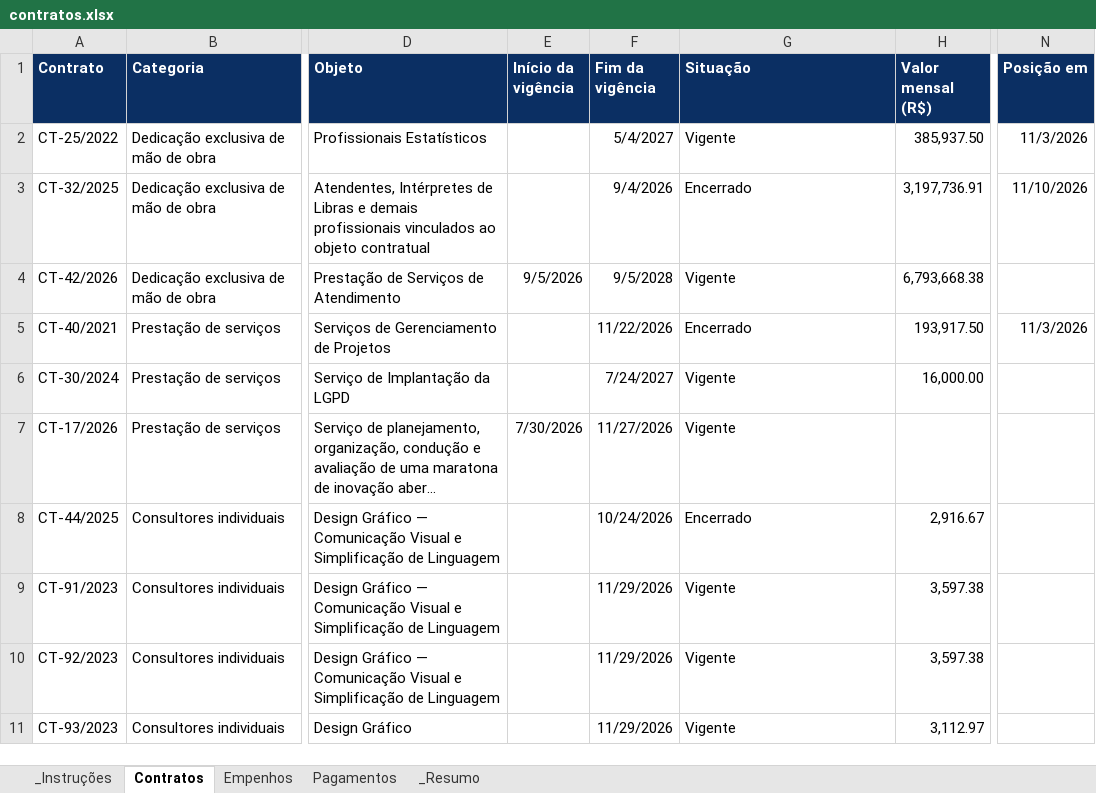
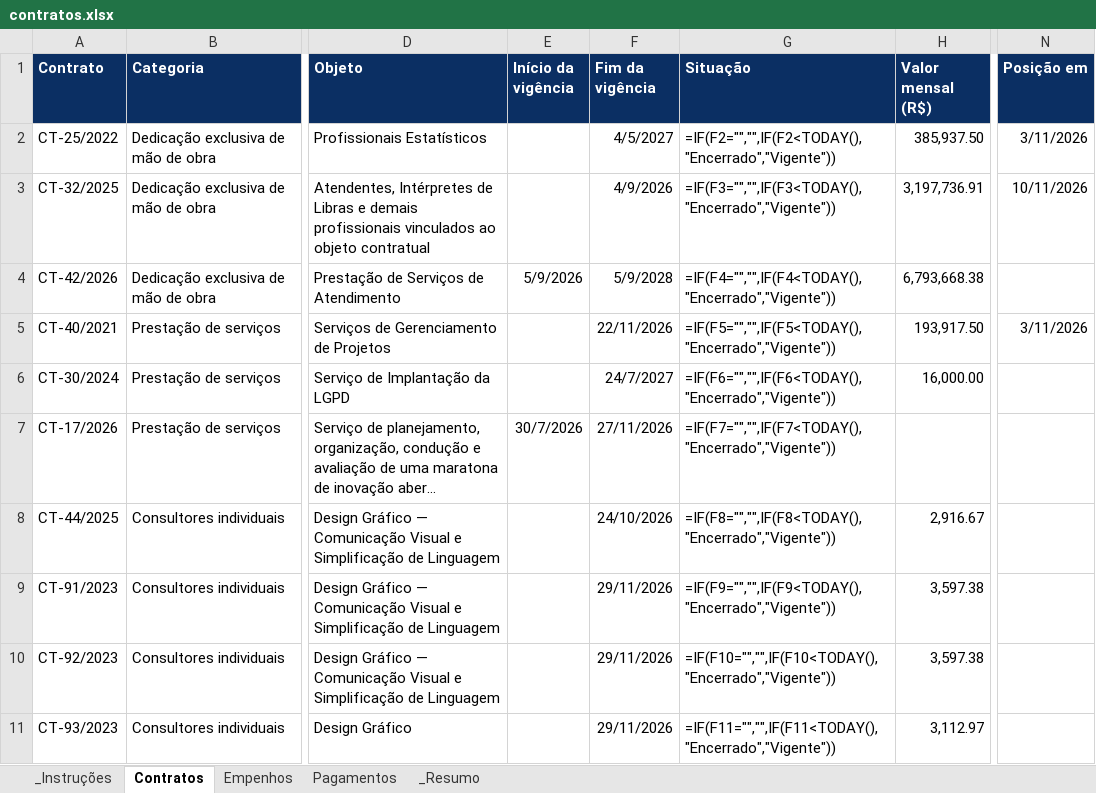
Before and after one commit to degov-segov/dashboards-contratos-segov, an Excel workbook: Planilhas/contratos.xlsx, sheet Contratos, drawn as a sheet; only a part is shown, gaps mark what is left out; long unchanged cells end in …; values as stored, in another font and other column widths than the file's, no borders; formulas without a stored value are shown as written; table styles not drawn; the diff names each change by its address in the sheet, - before the commit and + after, or states it on an @@ line.

```diff
--- a/Planilhas/contratos.xlsx (sheet Contratos)
+++ b/Planilhas/contratos.xlsx (sheet Contratos)
-F2 (Fim da vigência): 5/4/2027
+F2 (Fim da vigência): 4/5/2027
-G2 (Situação): Vigente
+G2 (Situação): =IF(F2="","",IF(F2<TODAY(),"Encerrado","Vigente"))
-N2 (Posição em): 11/3/2026
+N2 (Posição em): 3/11/2026
-F3 (Fim da vigência): 9/4/2026
+F3 (Fim da vigência): 4/9/2026
-G3 (Situação): Encerrado
+G3 (Situação): =IF(F3="","",IF(F3<TODAY(),"Encerrado","Vigente"))
-N3 (Posição em): 11/10/2026
+N3 (Posição em): 10/11/2026
-E4 (Início da vigência): 9/5/2026
+E4 (Início da vigência): 5/9/2026
-F4 (Fim da vigência): 9/5/2028
+F4 (Fim da vigência): 5/9/2028
-G4 (Situação): Vigente
+G4 (Situação): =IF(F4="","",IF(F4<TODAY(),"Encerrado","Vigente"))
-F5 (Fim da vigência): 11/22/2026
+F5 (Fim da vigência): 22/11/2026
-G5 (Situação): Encerrado
+G5 (Situação): =IF(F5="","",IF(F5<TODAY(),"Encerrado","Vigente"))
-N5 (Posição em): 11/3/2026
+N5 (Posição em): 3/11/2026
-F6 (Fim da vigência): 7/24/2027
+F6 (Fim da vigência): 24/7/2027
-G6 (Situação): Vigente
+G6 (Situação): =IF(F6="","",IF(F6<TODAY(),"Encerrado","Vigente"))
-E7 (Início da vigência): 7/30/2026
+E7 (Início da vigência): 30/7/2026
-F7 (Fim da vigência): 11/27/2026
+F7 (Fim da vigência): 27/11/2026
-G7 (Situação): Vigente
+G7 (Situação): =IF(F7="","",IF(F7<TODAY(),"Encerrado","Vigente"))
-F8 (Fim da vigência): 10/24/2026
+F8 (Fim da vigência): 24/10/2026
-G8 (Situação): Encerrado
+G8 (Situação): =IF(F8="","",IF(F8<TODAY(),"Encerrado","Vigente"))
-F9:F11 (Fim da vigência): 11/29/2026
+F9:F11 (Fim da vigência): 29/11/2026
-G9 (Situação): Vigente
+G9 (Situação): =IF(F9="","",IF(F9<TODAY(),"Encerrado","Vigente"))
-G10 (Situação): Vigente
+G10 (Situação): =IF(F10="","",IF(F10<TODAY(),"Encerrado","Vigente"))
-G11 (Situação): Vigente
+G11 (Situação): =IF(F11="","",IF(F11<TODAY(),"Encerrado","Vigente"))
```
Also changed, not shown: sheet Empenhos, sheet _Resumo, sheet Pagamentos, hidden cells.
